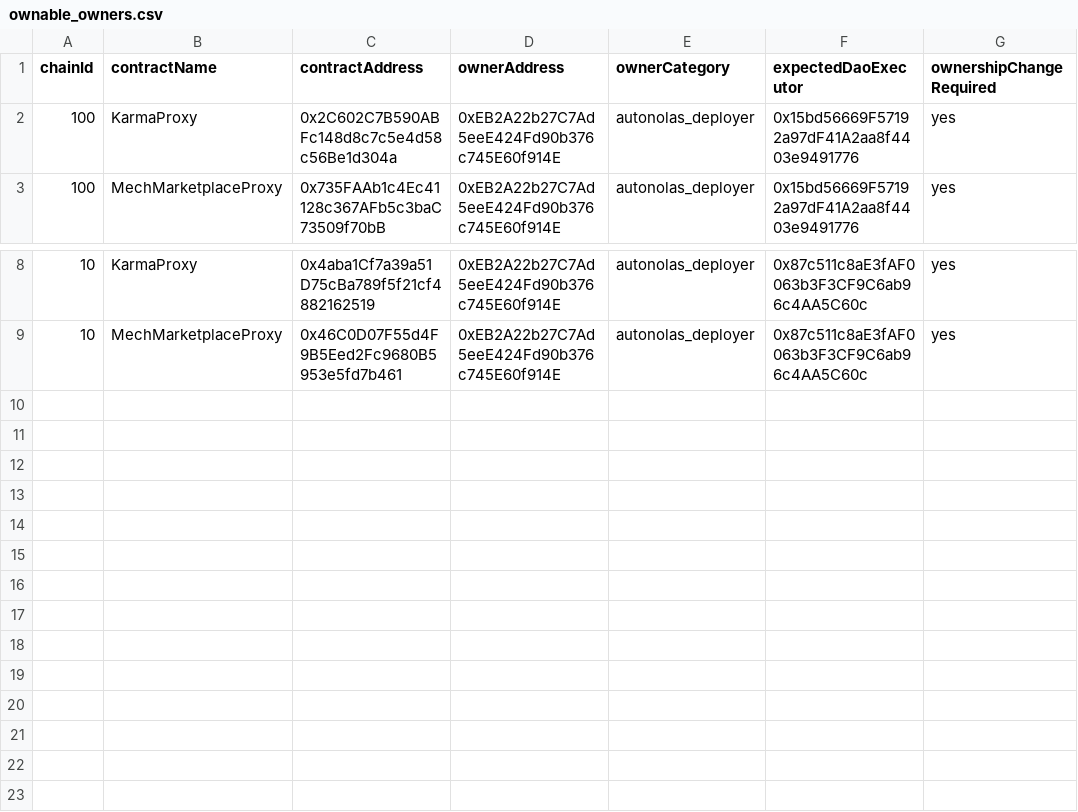
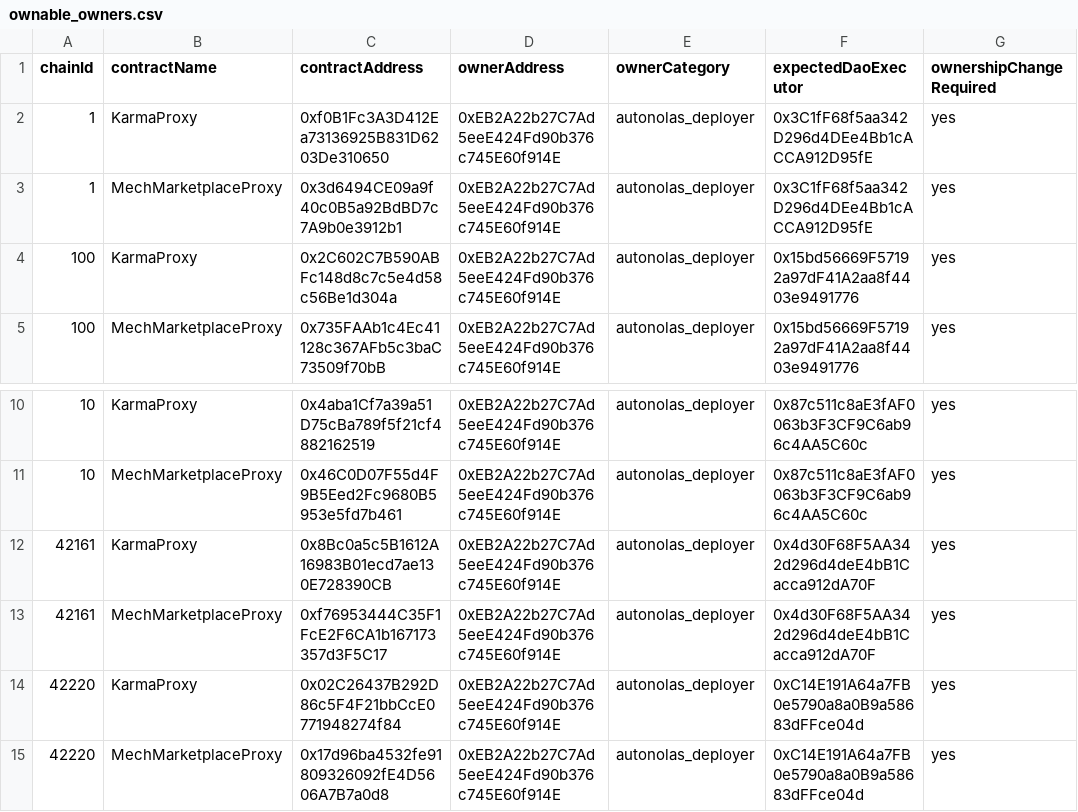
Before and after one commit to valory-xyz/autonolas-marketplace, a CSV file: scripts/audit_chains/ownable_owners.csv, drawn as a sheet; only a part is shown, gaps mark what is left out; the diff names each change by its address in the sheet, - before the commit and + after, or states it on an @@ line.

Commit message:
chore: post deployment static audit

```diff
--- a/scripts/audit_chains/ownable_owners.csv
+++ b/scripts/audit_chains/ownable_owners.csv
+row 2: 1 | KarmaProxy | 0xf0B1Fc3A3D412Ea73136925B831D6203De310650 | 0xEB2A22b27C7Ad5eeE424Fd90b376c745E60f914E | autonolas_deployer | 0x3C1fF68f5aa342D296d4DEe4Bb1cACCA912D95fE | yes
+row 3: 1 | MechMarketplaceProxy | 0x3d6494CE09a9f40c0B5a92BdBD7c7A9b0e3912b1 | 0xEB2A22b27C7Ad5eeE424Fd90b376c745E60f914E | autonolas_deployer | 0x3C1fF68f5aa342D296d4DEe4Bb1cACCA912D95fE | yes
+row 12: 42161 | KarmaProxy | 0x8Bc0a5c5B1612A16983B01ecd7ae130E728390CB | 0xEB2A22b27C7Ad5eeE424Fd90b376c745E60f914E | autonolas_deployer | 0x4d30F68F5AA342d296d4deE4bB1Cacca912dA70F | yes
+row 13: 42161 | MechMarketplaceProxy | 0xf76953444C35F1FcE2F6CA1b167173357d3F5C17 | 0xEB2A22b27C7Ad5eeE424Fd90b376c745E60f914E | autonolas_deployer | 0x4d30F68F5AA342d296d4deE4bB1Cacca912dA70F | yes
+row 14: 42220 | KarmaProxy | 0x02C26437B292D86c5F4F21bbCcE0771948274f84 | 0xEB2A22b27C7Ad5eeE424Fd90b376c745E60f914E | autonolas_deployer | 0xC14E191A64a7FB0e5790a8a0B9a58683dFFce04d | yes
+row 15: 42220 | MechMarketplaceProxy | 0x17d96ba4532fe91809326092fE4D5606A7B7a0d8 | 0xEB2A22b27C7Ad5eeE424Fd90b376c745E60f914E | autonolas_deployer | 0xC14E191A64a7FB0e5790a8a0B9a58683dFFce04d | yes
```
Also changed, not shown: 4 other files.
